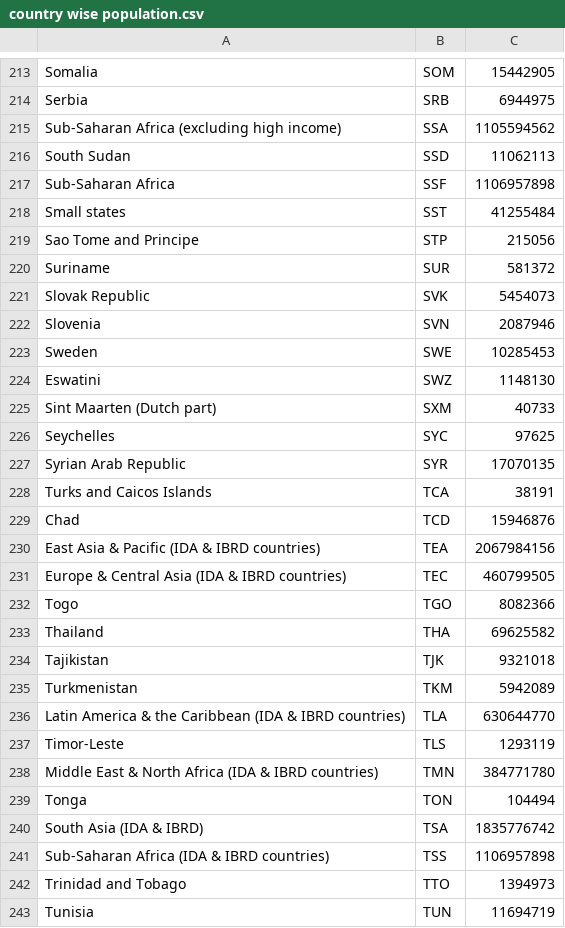
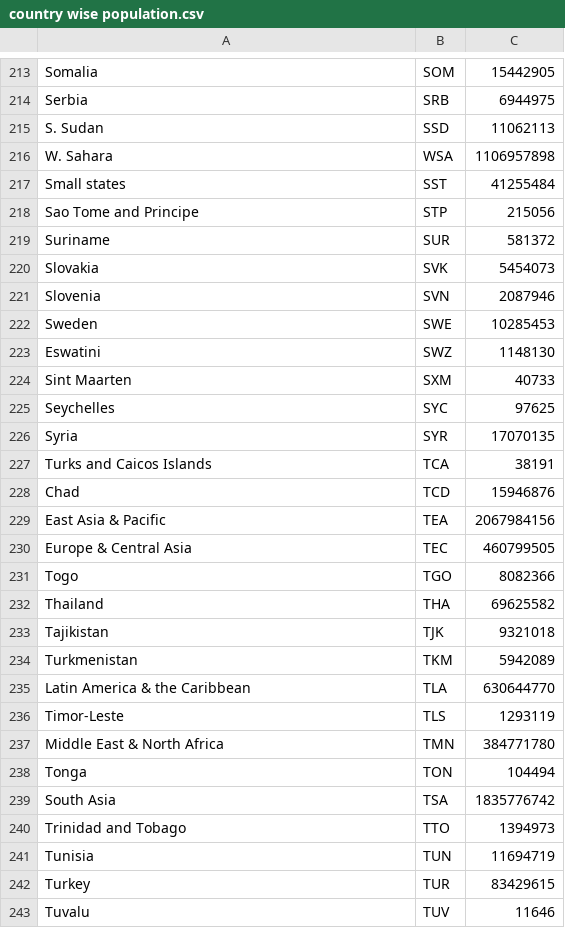
Before and after one commit to nehalpatil7/world-population-visualization, a CSV file: world population/country wise population.csv, drawn as a sheet; only a part is shown, gaps mark what is left out; the shorter side is filled out with more unchanged rows; the diff covers the shown part only.

```diff
--- a/world population/country wise population.csv
+++ b/world population/country wise population.csv
@@ -214,5 +214,4 @@ Somalia,SOM,15442905
 Serbia,SRB,6944975
-Sub-Saharan Africa (excluding high income),SSA,1105594562
-South Sudan,SSD,11062113
-Sub-Saharan Africa,SSF,1106957898
+S. Sudan,SSD,11062113
+W. Sahara,WSA,1106957898
 Small states,SST,41255484
@@ -220,3 +219,3 @@ Sao Tome and Principe,STP,215056
 Suriname,SUR,581372
-Slovak Republic,SVK,5454073
+Slovakia,SVK,5454073
 Slovenia,SVN,2087946
@@ -224,9 +223,9 @@ Sweden,SWE,10285453
 Eswatini,SWZ,1148130
-Sint Maarten (Dutch part),SXM,40733
+Sint Maarten,SXM,40733
 Seychelles,SYC,97625
-Syrian Arab Republic,SYR,17070135
+Syria,SYR,17070135
 Turks and Caicos Islands,TCA,38191
 Chad,TCD,15946876
-East Asia & Pacific (IDA & IBRD countries),TEA,2067984156
-Europe & Central Asia (IDA & IBRD countries),TEC,460799505
+East Asia & Pacific,TEA,2067984156
+Europe & Central Asia,TEC,460799505
 Togo,TGO,8082366
@@ -235,8 +234,7 @@ Tajikistan,TJK,9321018
 Turkmenistan,TKM,5942089
-Latin America & the Caribbean (IDA & IBRD countries),TLA,630644770
+Latin America & the Caribbean,TLA,630644770
 Timor-Leste,TLS,1293119
-Middle East & North Africa (IDA & IBRD countries),TMN,384771780
+Middle East & North Africa,TMN,384771780
 Tonga,TON,104494
-South Asia (IDA & IBRD),TSA,1835776742
-Sub-Saharan Africa (IDA & IBRD countries),TSS,1106957898
+South Asia,TSA,1835776742
 Trinidad and Tobago,TTO,1394973
```
Also changed, not shown: 1 added row and 20 edited cells elsewhere in this file, 2 other files.
